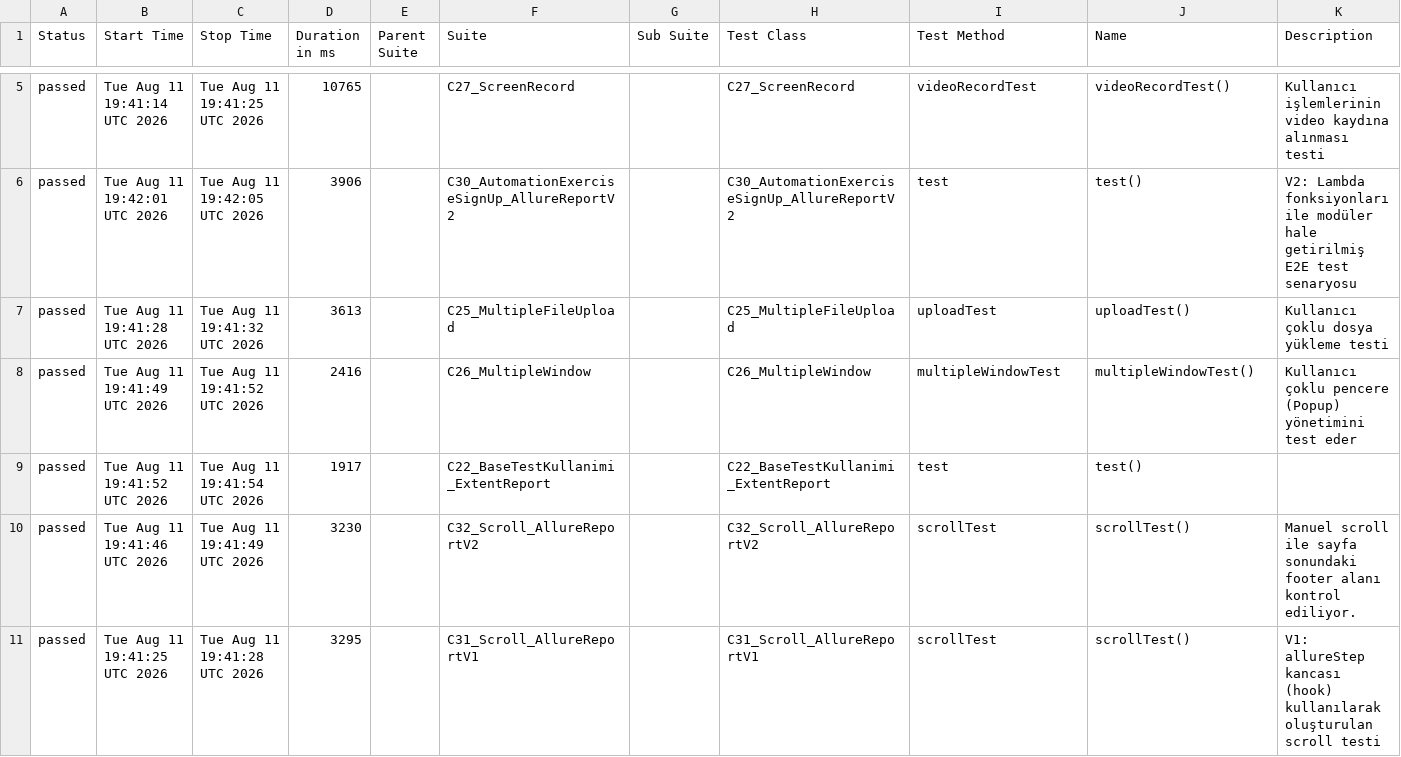
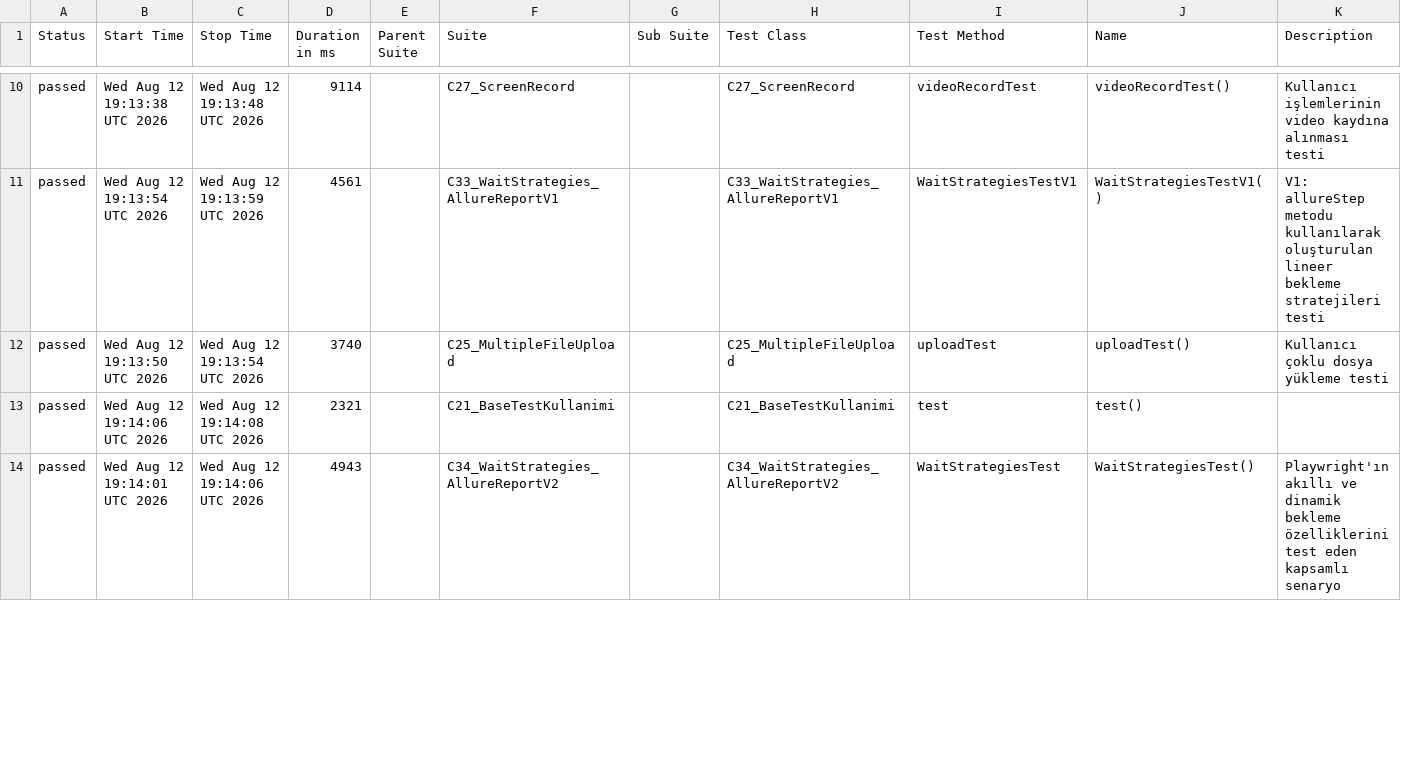
Before and after one commit to IpekSozbir/TestAutomationWithPlaywrightJava, a CSV file: allure-history/data/suites.csv, drawn as a sheet; only a part is shown, gaps mark what is left out; the diff covers the shown part only.

```diff
--- a/allure-history/data/suites.csv
+++ b/allure-history/data/suites.csv
@@ -5,7 +10,5 @@
-"passed","Tue Aug 11 19:41:14 UTC 2026","Tue Aug 11 19:41:25 UTC 2026","10765","","C27_ScreenRecord","","C27_ScreenRecord","videoRecordTest","videoRecordTest()","Kullanıcı işlemlerinin video kaydına alınması testi"
-"passed","Tue Aug 11 19:42:01 UTC 2026","Tue Aug 11 19:42:05 UTC 2026","3906","","C30_AutomationExerciseSignUp_AllureReportV2","","C30_AutomationExerciseSignUp_AllureReportV2","test","test()","V2: Lambda fonksiyonları ile modüler hale getirilmiş E2E test senaryosu"
-"passed","Tue Aug 11 19:41:28 UTC 2026","Tue Aug 11 19:41:32 UTC 2026","3613","","C25_MultipleFileUpload","","C25_MultipleFileUpload","uploadTest","uploadTest()","Kullanıcı çoklu dosya yükleme testi"
-"passed","Tue Aug 11 19:41:49 UTC 2026","Tue Aug 11 19:41:52 UTC 2026","2416","","C26_MultipleWindow","","C26_MultipleWindow","multipleWindowTest","multipleWindowTest()","Kullanıcı çoklu pencere (Popup) yönetimini test eder"
-"passed","Tue Aug 11 19:41:52 UTC 2026","Tue Aug 11 19:41:54 UTC 2026","1917","","C22_BaseTestKullanimi_ExtentReport","","C22_BaseTestKullanimi_ExtentReport","test","test()",""
-"passed","Tue Aug 11 19:41:46 UTC 2026","Tue Aug 11 19:41:49 UTC 2026","3230","","C32_Scroll_AllureReportV2","","C32_Scroll_AllureReportV2","scrollTest","scrollTest()","Manuel scroll ile sayfa sonundaki footer alanı kontrol ediliyor."
-"passed","Tue Aug 11 19:41:25 UTC 2026","Tue Aug 11 19:41:28 UTC 2026","3295","","C31_Scroll_AllureReportV1","","C31_Scroll_AllureReportV1","scrollTest","scrollTest()","V1: allureStep kancası (hook) kullanılarak oluşturulan scroll testi"
+"passed","Wed Aug 12 19:13:38 UTC 2026","Wed Aug 12 19:13:48 UTC 2026","9114","","C27_ScreenRecord","","C27_ScreenRecord","videoRecordTest","videoRecordTest()","Kullanıcı işlemlerinin video kaydına alınması testi"
+"passed","Wed Aug 12 19:13:54 UTC 2026","Wed Aug 12 19:13:59 UTC 2026","4561","","C33_WaitStrategies_AllureReportV1","","C33_WaitStrategies_AllureReportV1","WaitStrategiesTestV1","WaitStrategiesTestV1()","V1: allureStep metodu kullanılarak oluşturulan lineer bekleme stratejileri testi"
+"passed","Wed Aug 12 19:13:50 UTC 2026","Wed Aug 12 19:13:54 UTC 2026","3740","","C25_MultipleFileUpload","","C25_MultipleFileUpload","uploadTest","uploadTest()","Kullanıcı çoklu dosya yükleme testi"
+"passed","Wed Aug 12 19:14:06 UTC 2026","Wed Aug 12 19:14:08 UTC 2026","2321","","C21_BaseTestKullanimi","","C21_BaseTestKullanimi","test","test()",""
+"passed","Wed Aug 12 19:14:01 UTC 2026","Wed Aug 12 19:14:06 UTC 2026","4943","","C34_WaitStrategies_AllureReportV2","","C34_WaitStrategies_AllureReportV2","WaitStrategiesTest","WaitStrategiesTest()","Playwright'ın akıllı ve dinamik bekleme özelliklerini test eden kapsamlı senaryo"
```
Also changed, not shown: 6 added rows, 4 removed rows and 11 edited cells elsewhere in this file, allure-history/data/behaviors.csv, 43 other files.
